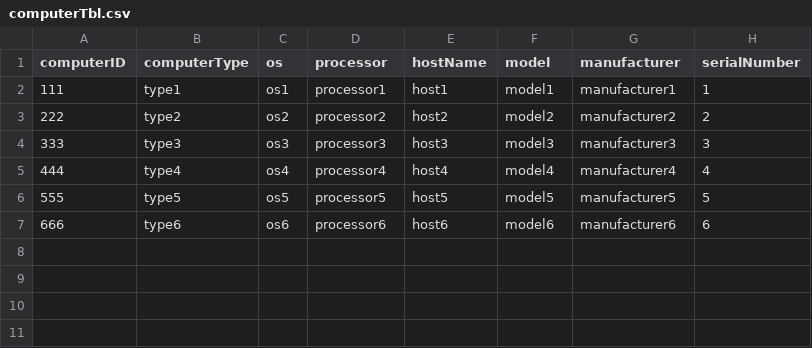
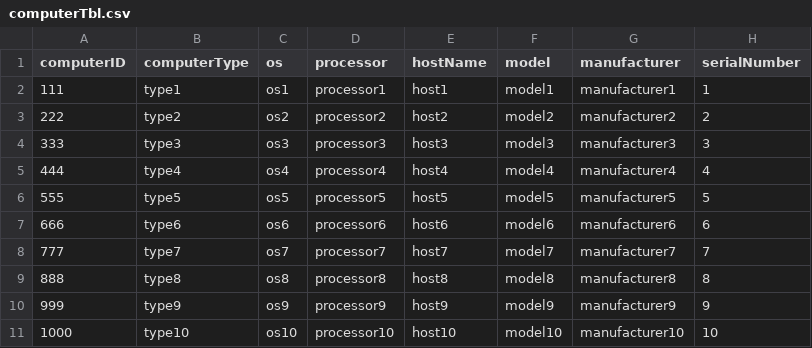
Before and after one commit to Lehong-Wang/CS-3733-Project, a CSV file: BackupsCSVs/computerTbl.csv, drawn as a sheet; the diff names each change by its address in the sheet, - before the commit and + after, or states it on an @@ line.

```diff
--- a/BackupsCSVs/computerTbl.csv
+++ b/BackupsCSVs/computerTbl.csv
+row 8: 777 | type7 | os7 | processor7 | host7 | model7 | manufacturer7 | 7
+row 9: 888 | type8 | os8 | processor8 | host8 | model8 | manufacturer8 | 8
+row 10: 999 | type9 | os9 | processor9 | host9 | model9 | manufacturer9 | 9
+row 11: 1000 | type10 | os10 | processor10 | host10 | model10 | manufacturer10 | 10
```
Also changed, not shown: BackupsCSVs/giftTbl.csv, BackupsCSVs/laundryTbl.csv, 12 other files.
